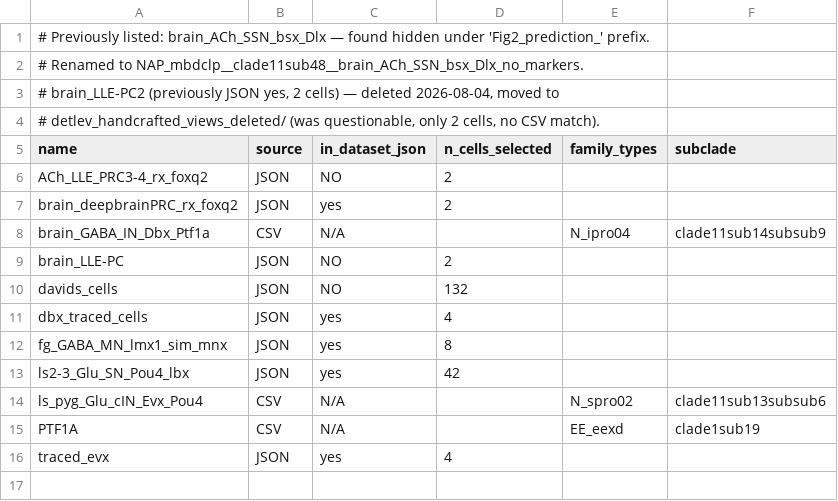
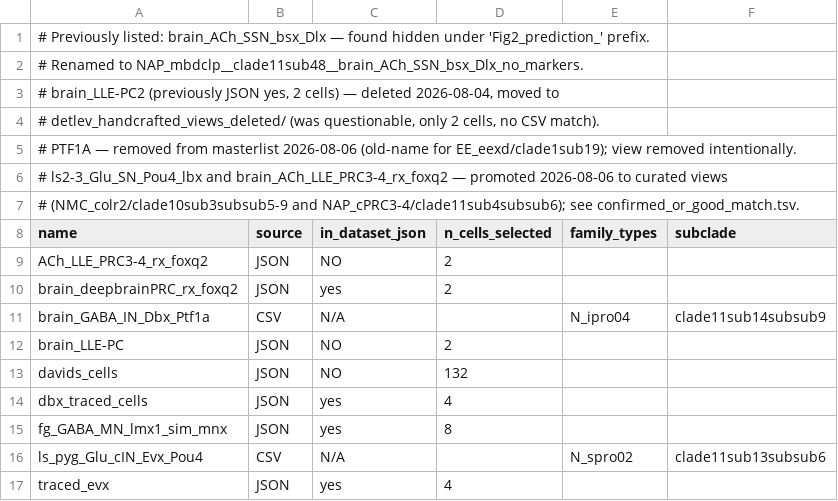
Before and after one commit to cyrilcros/platybrowser-project-2025, a TSV file: 2025_scripts/cross_reference/clearly_missing.tsv, drawn as a sheet.

```diff
--- a/2025_scripts/cross_reference/clearly_missing.tsv
+++ b/2025_scripts/cross_reference/clearly_missing.tsv
@@ -4,2 +4,5 @@
 # detlev_handcrafted_views_deleted/ (was questionable, only 2 cells, no CSV match).
+# PTF1A — removed from masterlist 2026-08-06 (old-name for EE_eexd/clade1sub19); view removed intentionally.
+# ls2-3_Glu_SN_Pou4_lbx and brain_ACh_LLE_PRC3-4_rx_foxq2 — promoted 2026-08-06 to curated views
+# (NMC_colr2/clade10sub3subsub5-9 and NAP_cPRC3-4/clade11sub4subsub6); see confirmed_or_good_match.tsv.
 name	source	in_dataset_json	n_cells_selected	family_types	subclade
@@ -12,5 +15,3 @@ dbx_traced_cells	JSON	yes	4
 fg_GABA_MN_lmx1_sim_mnx	JSON	yes	8		
-ls2-3_Glu_SN_Pou4_lbx	JSON	yes	42		
 ls_pyg_Glu_cIN_Evx_Pou4	CSV	N/A		N_spro02	clade11sub13subsub6
-PTF1A	CSV	N/A		EE_eexd	clade1sub19
 traced_evx	JSON	yes	4		
```
Also changed, not shown: 2025_scripts/cross_reference/confirmed_or_good_match.tsv, 2025_scripts/cross_reference/curated_view_breakdown.tsv, 33 other files.
